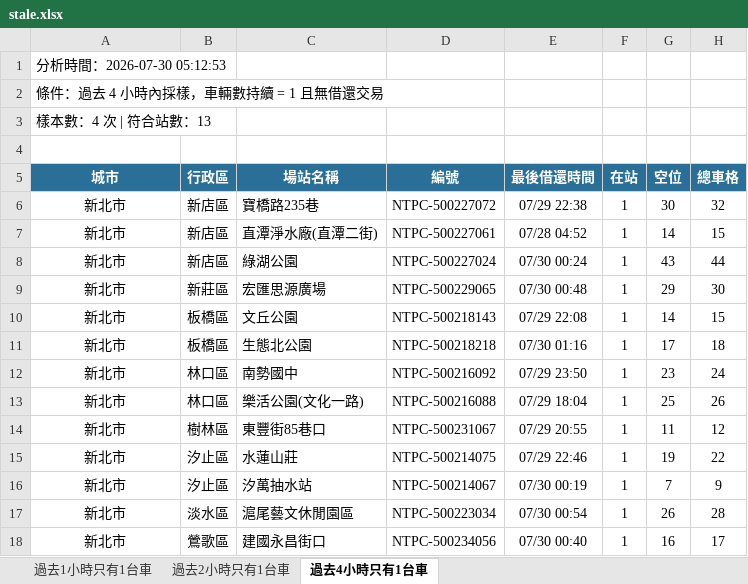
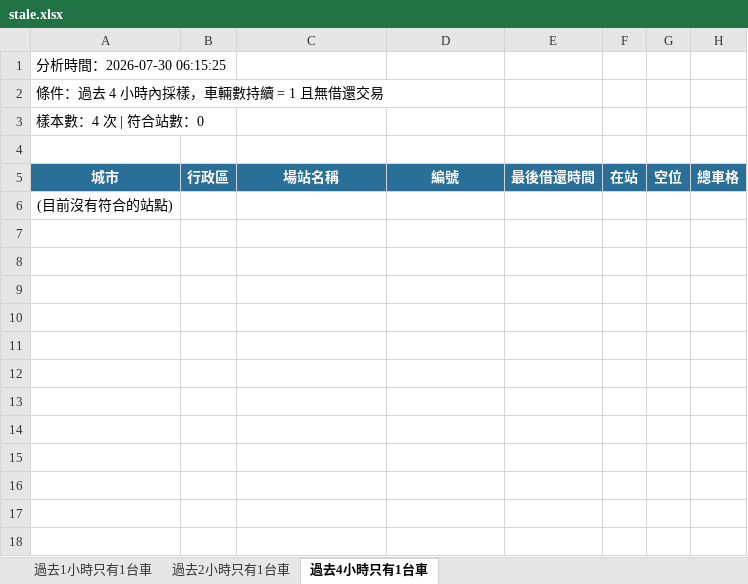
Before and after one commit to hippop3c/fixedbike, an Excel workbook: stale.xlsx, sheet 過去4小時只有1台車, drawn as a sheet; values as stored, in another font and other column widths than the file's, no borders; removed rows and columns are numbered as before the commit, all else as after; the diff names each change by its address in the sheet, - before the commit and + after, or states it on an @@ line.

```diff
--- a/stale.xlsx (sheet 過去4小時只有1台車)
+++ b/stale.xlsx (sheet 過去4小時只有1台車)
-A1: 分析時間：2026-07-30 05:12:53
+A1: 分析時間：2026-07-30 06:15:25
-A3: 樣本數：4 次 | 符合站數：13
+A3: 樣本數：4 次 | 符合站數：0
-row 6: 新北市 | 新店區 | 寶橋路235巷 | NTPC-500227072 | 07/29 22:38 | 1 | 30 | 32
-row 7: 新北市 | 新店區 | 直潭淨水廠(直潭二街) | NTPC-500227061 | 07/28 04:52 | 1 | 14 | 15
-row 8: 新北市 | 新店區 | 綠湖公園 | NTPC-500227024 | 07/30 00:24 | 1 | 43 | 44
-row 9: 新北市 | 新莊區 | 宏匯思源廣場 | NTPC-500229065 | 07/30 00:48 | 1 | 29 | 30
-row 10: 新北市 | 板橋區 | 文丘公園 | NTPC-500218143 | 07/29 22:08 | 1 | 14 | 15
-row 11: 新北市 | 板橋區 | 生態北公園 | NTPC-500218218 | 07/30 01:16 | 1 | 17 | 18
-row 12: 新北市 | 林口區 | 南勢國中 | NTPC-500216092 | 07/29 23:50 | 1 | 23 | 24
-row 13: 新北市 | 林口區 | 樂活公園(文化一路) | NTPC-500216088 | 07/29 18:04 | 1 | 25 | 26
-row 14: 新北市 | 樹林區 | 東豐街85巷口 | NTPC-500231067 | 07/29 20:55 | 1 | 11 | 12
-row 15: 新北市 | 汐止區 | 水蓮山莊 | NTPC-500214075 | 07/29 22:46 | 1 | 19 | 22
-row 16: 新北市 | 汐止區 | 汐萬抽水站 | NTPC-500214067 | 07/30 00:19 | 1 | 7 | 9
-row 17: 新北市 | 淡水區 | 滬尾藝文休閒園區 | NTPC-500223034 | 07/30 00:54 | 1 | 26 | 28
-row 18: 新北市 | 鶯歌區 | 建國永昌街口 | NTPC-500234056 | 07/30 00:40 | 1 | 16 | 17
+row 6: (目前沒有符合的站點)
```
Also changed, not shown: sheet 過去2小時只有1台車, sheet 過去1小時只有1台車, 3 other files.
